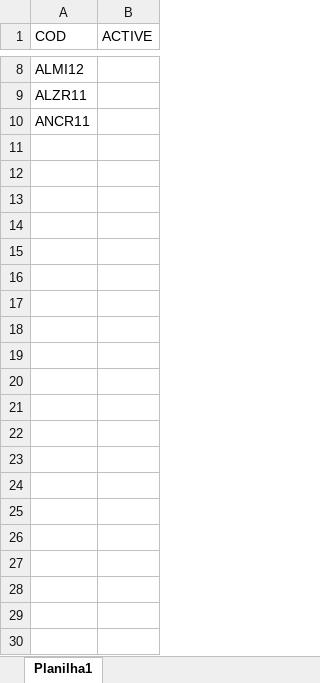
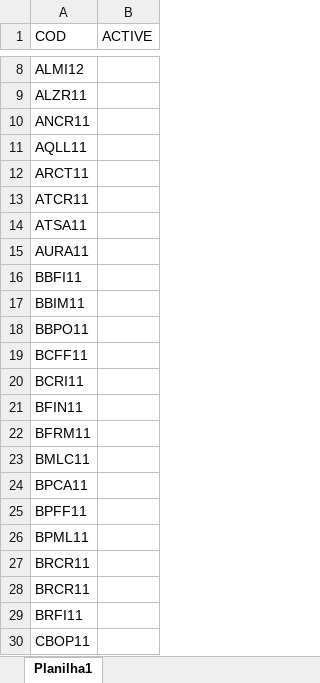
Before and after one commit to GBarbosa1/REAL-STATE-FUND-BR-VALOVERDIV, an Excel workbook: FII_LIST.xlsx, sheet Planilha1, drawn as a sheet; only a part is shown, gaps mark what is left out; values as stored, in another font and other column widths than the file's, no borders; the diff names each change by its address in the sheet, - before the commit and + after, or states it on an @@ line.

```diff
--- a/FII_LIST.xlsx (sheet Planilha1)
+++ b/FII_LIST.xlsx (sheet Planilha1)
+row 11: AQLL11
+row 12: ARCT11
+row 13: ATCR11
+row 14: ATSA11
+row 15: AURA11
+row 16: BBFI11
+row 17: BBIM11
+row 18: BBPO11
+row 19: BCFF11
+row 20: BCRI11
+row 21: BFIN11
+row 22: BFRM11
+row 23: BMLC11
+row 24: BPCA11
+row 25: BPFF11
+row 26: BPML11
+row 27: BRCR11
+row 28: BRCR11
+row 29: BRFI11
+row 30: CBOP11
```
Also changed, not shown: 3 other files.
